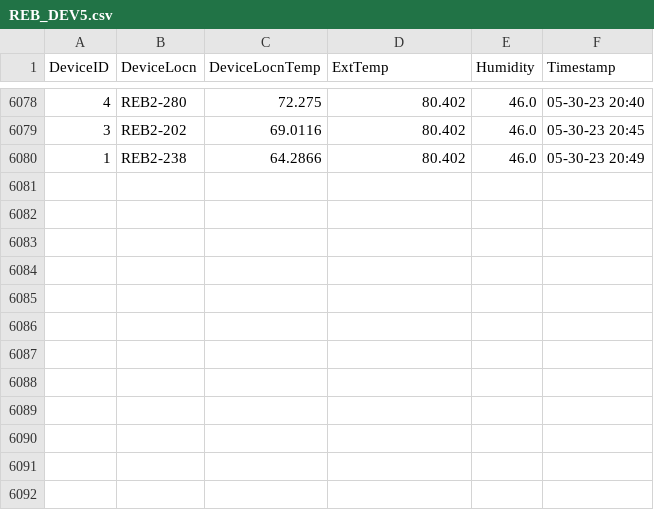
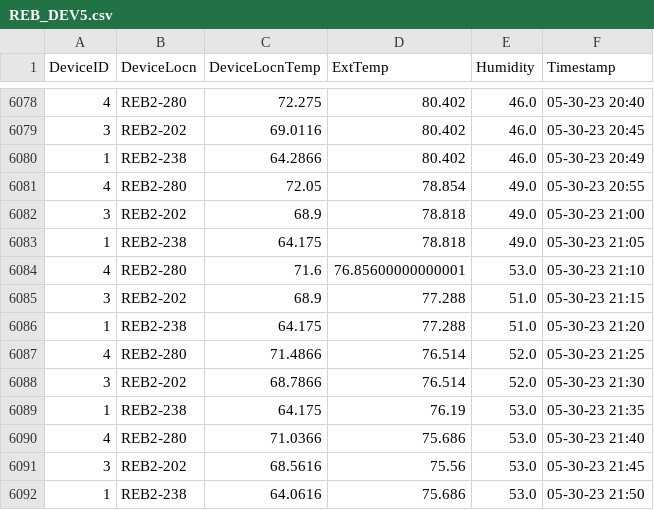
Before and after one commit to adisarun30/TemperatureLog, a CSV file: REB_DEV5.csv, drawn as a sheet; only a part is shown, gaps mark what is left out; the diff names each change by its address in the sheet, - before the commit and + after, or states it on an @@ line.

Commit message:
Temperature log commit from DEV_all_Device at Tue May 30 21:53:35 2023

```diff
--- a/REB_DEV5.csv
+++ b/REB_DEV5.csv
+row 6081: 4 | REB2-280 | 72.05 | 78.854 | 49.0 | 05-30-23 20:55
+row 6082: 3 | REB2-202 | 68.9 | 78.818 | 49.0 | 05-30-23 21:00
+row 6083: 1 | REB2-238 | 64.175 | 78.818 | 49.0 | 05-30-23 21:05
+row 6084: 4 | REB2-280 | 71.6 | 76.85600000000001 | 53.0 | 05-30-23 21:10
+row 6085: 3 | REB2-202 | 68.9 | 77.288 | 51.0 | 05-30-23 21:15
+row 6086: 1 | REB2-238 | 64.175 | 77.288 | 51.0 | 05-30-23 21:20
+row 6087: 4 | REB2-280 | 71.4866 | 76.514 | 52.0 | 05-30-23 21:25
+row 6088: 3 | REB2-202 | 68.7866 | 76.514 | 52.0 | 05-30-23 21:30
+row 6089: 1 | REB2-238 | 64.175 | 76.19 | 53.0 | 05-30-23 21:35
+row 6090: 4 | REB2-280 | 71.0366 | 75.686 | 53.0 | 05-30-23 21:40
+row 6091: 3 | REB2-202 | 68.5616 | 75.56 | 53.0 | 05-30-23 21:45
+row 6092: 1 | REB2-238 | 64.0616 | 75.686 | 53.0 | 05-30-23 21:50
```
